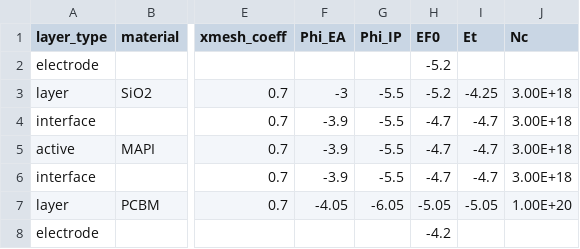
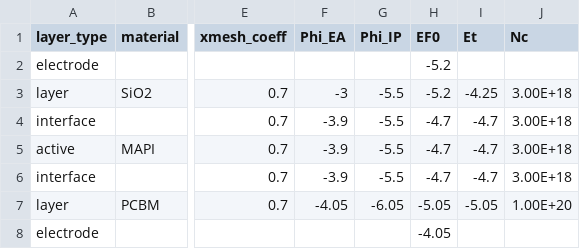
Before and after one commit to lucy-hart/Driftfusion, a CSV file: Input_files/HTL_MAPI_NegOffset.csv, drawn as a sheet; only a part is shown, gaps mark what is left out; the diff names each change by its address in the sheet, - before the commit and + after, or states it on an @@ line.

```diff
--- a/Input_files/HTL_MAPI_NegOffset.csv
+++ b/Input_files/HTL_MAPI_NegOffset.csv
-H8 (EF0): -4.2
+H8 (EF0): -4.05
```
Also changed, not shown: Input_files/HTL_MAPI_NoOffset.csv, Input_files/HTL_MAPI_PosOffset.csv, 2 other files.
